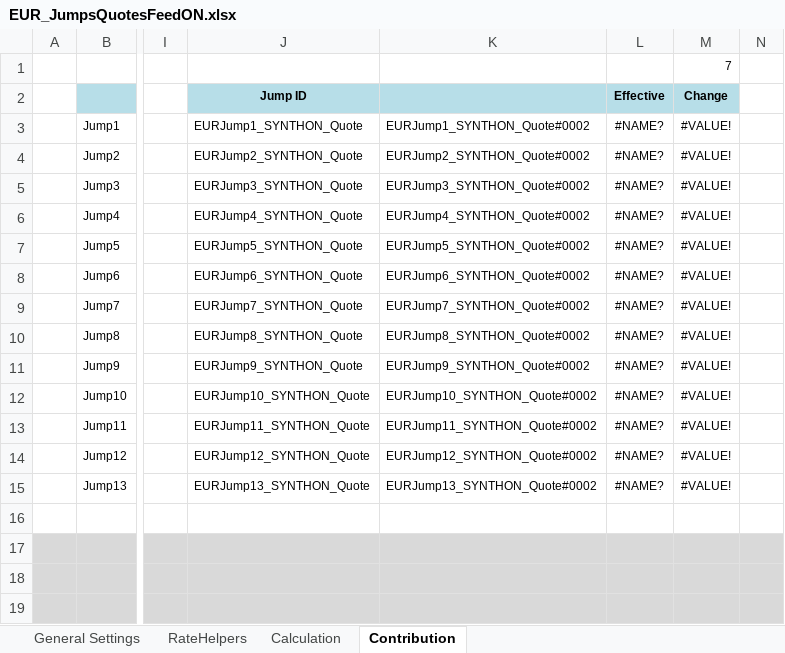
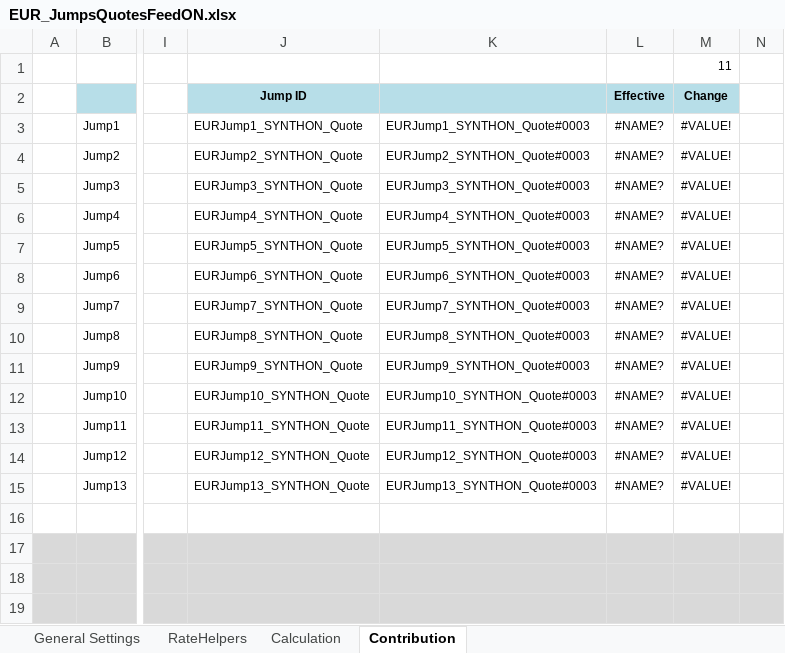
Before and after one commit to eehlers/QuantLibXL, an Excel workbook: Data2/XLS/EUR/EUR_JumpsQuotesFeedON.xlsx, sheet Contribution, drawn as a sheet; only a part is shown, gaps mark what is left out; values as stored, in another font and other column widths than the file's, no borders; charts and pictures not drawn; the diff names each change by its address in the sheet, - before the commit and + after, or states it on an @@ line.

```diff
--- a/Data2/XLS/EUR/EUR_JumpsQuotesFeedON.xlsx (sheet Contribution)
+++ b/Data2/XLS/EUR/EUR_JumpsQuotesFeedON.xlsx (sheet Contribution)
-M1 (Change): 7
+M1 (Change): 11
-K3: EURJump1_SYNTHON_Quote#0002
+K3: EURJump1_SYNTHON_Quote#0003
-K4: EURJump2_SYNTHON_Quote#0002
+K4: EURJump2_SYNTHON_Quote#0003
-K5: EURJump3_SYNTHON_Quote#0002
+K5: EURJump3_SYNTHON_Quote#0003
-K6: EURJump4_SYNTHON_Quote#0002
+K6: EURJump4_SYNTHON_Quote#0003
-K7: EURJump5_SYNTHON_Quote#0002
+K7: EURJump5_SYNTHON_Quote#0003
-K8: EURJump6_SYNTHON_Quote#0002
+K8: EURJump6_SYNTHON_Quote#0003
-K9: EURJump7_SYNTHON_Quote#0002
+K9: EURJump7_SYNTHON_Quote#0003
-K10: EURJump8_SYNTHON_Quote#0002
+K10: EURJump8_SYNTHON_Quote#0003
-K11: EURJump9_SYNTHON_Quote#0002
+K11: EURJump9_SYNTHON_Quote#0003
-K12: EURJump10_SYNTHON_Quote#0002
+K12: EURJump10_SYNTHON_Quote#0003
-K13: EURJump11_SYNTHON_Quote#0002
+K13: EURJump11_SYNTHON_Quote#0003
-K14: EURJump12_SYNTHON_Quote#0002
+K14: EURJump12_SYNTHON_Quote#0003
-K15: EURJump13_SYNTHON_Quote#0002
+K15: EURJump13_SYNTHON_Quote#0003
```
Also changed, not shown: sheet Calculation, sheet RateHelpers, sheet General Settings, charts or pictures.
